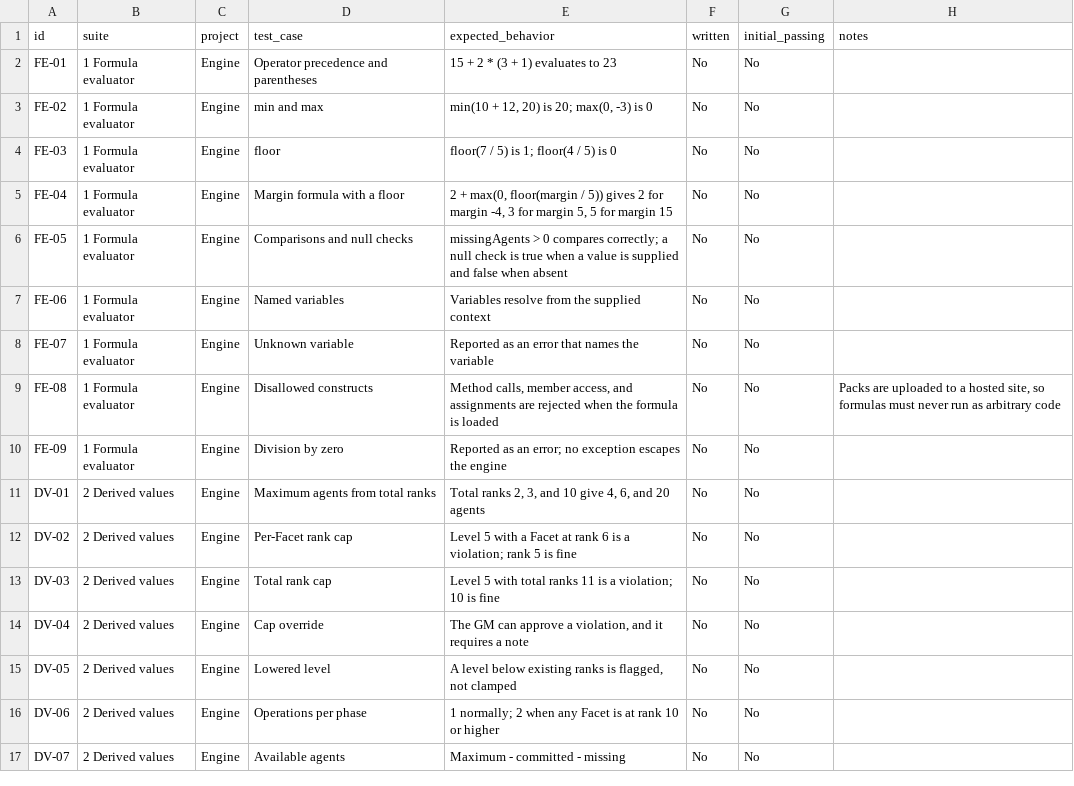
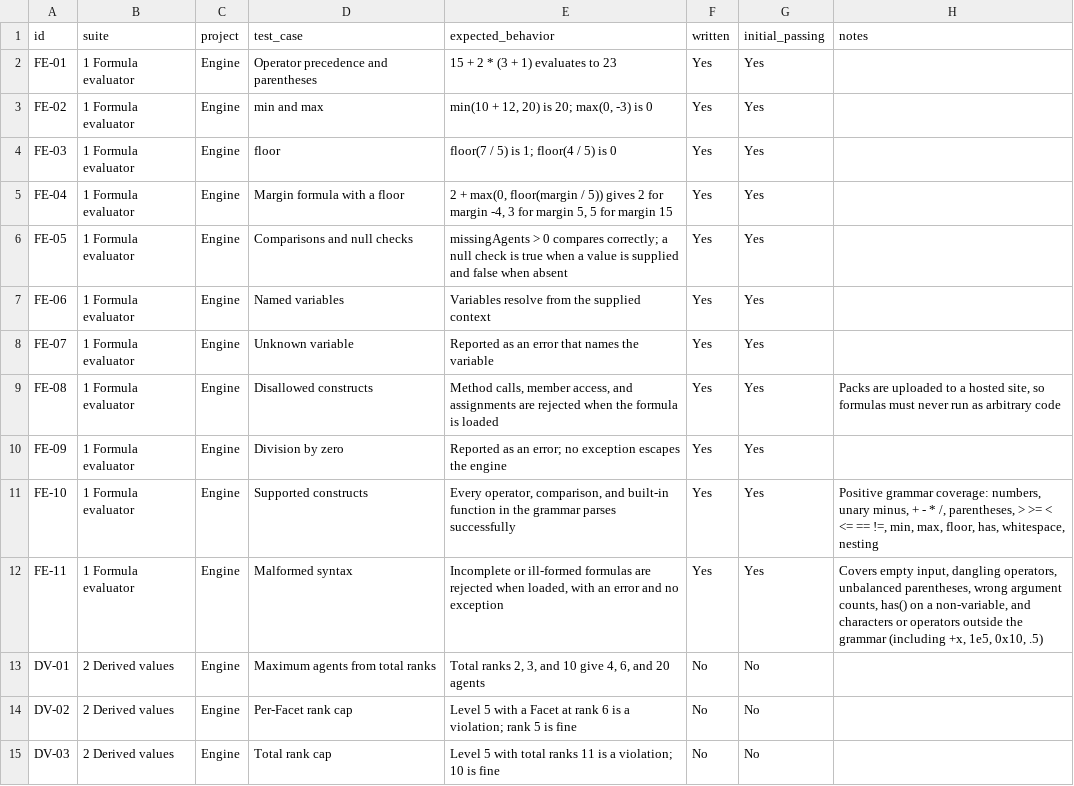
Before and after one commit to brettsatoru/pf1e-persona-management-system, a CSV file: tests.csv, drawn as a sheet; only a part is shown; the shorter side is filled out with more unchanged rows.

Commit message:
Added the basic version of the engine parser.  Presently need to add checks for stack overflow protection and check protection against erroneous Exceptions not being caught within the parsing system.

```diff
--- a/tests.csv
+++ b/tests.csv
@@ -1,11 +1,13 @@
 id,suite,project,test_case,expected_behavior,written,initial_passing,notes
-FE-01,1 Formula evaluator,Engine,Operator precedence and parentheses,15 + 2 * (3 + 1) evaluates to 23,No,No,
-FE-02,1 Formula evaluator,Engine,min and max,"min(10 + 12, 20) is 20; max(0, -3) is 0",No,No,
-FE-03,1 Formula evaluator,Engine,floor,floor(7 / 5) is 1; floor(4 / 5) is 0,No,No,
-FE-04,1 Formula evaluator,Engine,Margin formula with a floor,"2 + max(0, floor(margin / 5)) gives 2 for margin -4, 3 for margin 5, 5 for margin 15",No,No,
-FE-05,1 Formula evaluator,Engine,Comparisons and null checks,missingAgents > 0 compares correctly; a null check is true when a value is supplied and false when absent,No,No,
-FE-06,1 Formula evaluator,Engine,Named variables,Variables resolve from the supplied context,No,No,
-FE-07,1 Formula evaluator,Engine,Unknown variable,Reported as an error that names the variable,No,No,
-FE-08,1 Formula evaluator,Engine,Disallowed constructs,"Method calls, member access, and assignments are rejected when the formula is loaded",No,No,"Packs are uploaded to a hosted site, so formulas must never run as arbitrary code"
-FE-09,1 Formula evaluator,Engine,Division by zero,Reported as an error; no exception escapes the engine,No,No,
+FE-01,1 Formula evaluator,Engine,Operator precedence and parentheses,15 + 2 * (3 + 1) evaluates to 23,Yes,Yes,
+FE-02,1 Formula evaluator,Engine,min and max,"min(10 + 12, 20) is 20; max(0, -3) is 0",Yes,Yes,
+FE-03,1 Formula evaluator,Engine,floor,floor(7 / 5) is 1; floor(4 / 5) is 0,Yes,Yes,
+FE-04,1 Formula evaluator,Engine,Margin formula with a floor,"2 + max(0, floor(margin / 5)) gives 2 for margin -4, 3 for margin 5, 5 for margin 15",Yes,Yes,
+FE-05,1 Formula evaluator,Engine,Comparisons and null checks,missingAgents > 0 compares correctly; a null check is true when a value is supplied and false when absent,Yes,Yes,
+FE-06,1 Formula evaluator,Engine,Named variables,Variables resolve from the supplied context,Yes,Yes,
+FE-07,1 Formula evaluator,Engine,Unknown variable,Reported as an error that names the variable,Yes,Yes,
+FE-08,1 Formula evaluator,Engine,Disallowed constructs,"Method calls, member access, and assignments are rejected when the formula is loaded",Yes,Yes,"Packs are uploaded to a hosted site, so formulas must never run as arbitrary code"
+FE-09,1 Formula evaluator,Engine,Division by zero,Reported as an error; no exception escapes the engine,Yes,Yes,
+FE-10,1 Formula evaluator,Engine,Supported constructs,"Every operator, comparison, and built-in function in the grammar parses successfully",Yes,Yes,"Positive grammar coverage: numbers, unary minus, + - * /, parentheses, > >= < <= == !=, min, max, floor, has, whitespace, nesting"
+FE-11,1 Formula evaluator,Engine,Malformed syntax,"Incomplete or ill-formed formulas are rejected when loaded, with an error and no exception",Yes,Yes,"Covers empty input, dangling operators, unbalanced parentheses, wrong argument counts, has() on a non-variable, and characters or operators outside the grammar (including +x, 1e5, 0x10, .5)"
 DV-01,2 Derived values,Engine,Maximum agents from total ranks,"Total ranks 2, 3, and 10 give 4, 6, and 20 agents",No,No,
```
Also changed, not shown: 12 other files.
